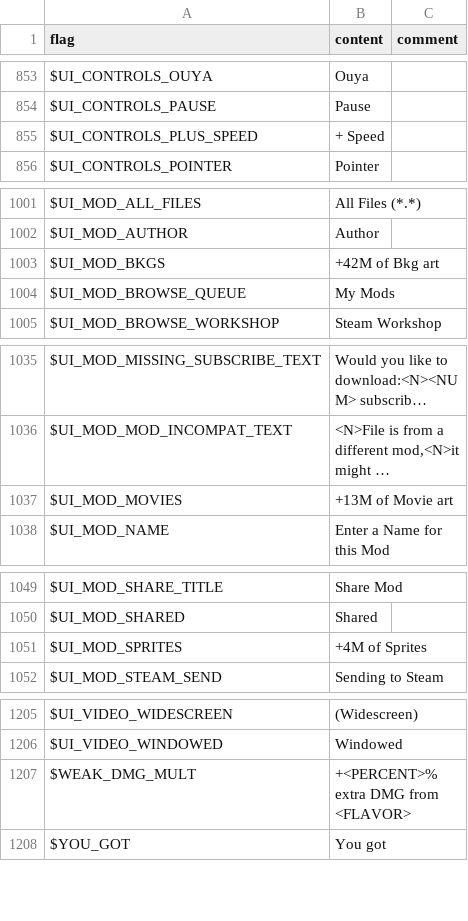
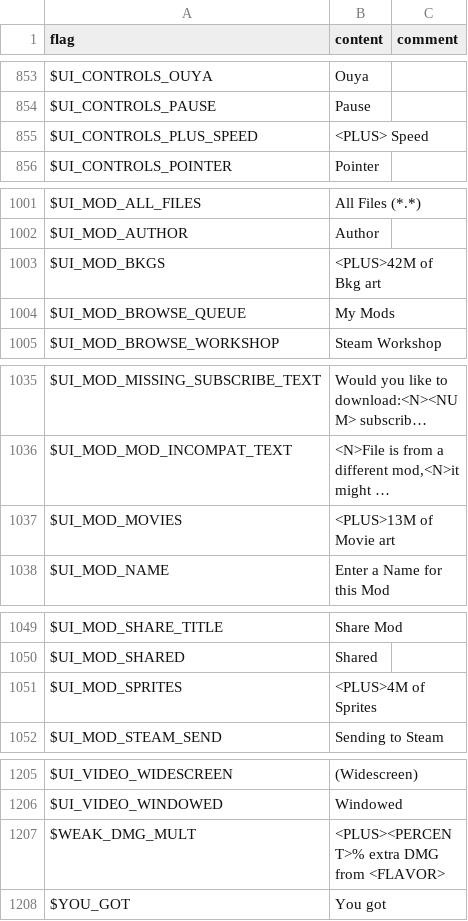
Before and after one commit to larsiusprime/defendersquest-loc, a TSV file: dq1_dx/en-US/core.tsv, drawn as a sheet; only a part is shown, gaps mark what is left out; long unchanged cells end in …; the diff covers the shown part only; the diff names each change by its address in the sheet, - before the commit and + after, or states it on an @@ line.

```diff
--- a/dq1_dx/en-US/core.tsv
+++ b/dq1_dx/en-US/core.tsv
-B855 (content): + Speed
+B855 (content): <PLUS> Speed
-B1003 (content): +42M of Bkg art
+B1003 (content): <PLUS>42M of Bkg art
-B1037 (content): +13M of Movie art
+B1037 (content): <PLUS>13M of Movie art
-B1051 (content): +4M of Sprites
+B1051 (content): <PLUS>4M of Sprites
-B1207 (content): +<PERCENT>% extra DMG from <FLAVOR>
+B1207 (content): <PLUS><PERCENT>% extra DMG from <FLAVOR>
```
Also changed, not shown: 9 edited cells elsewhere in this file.
